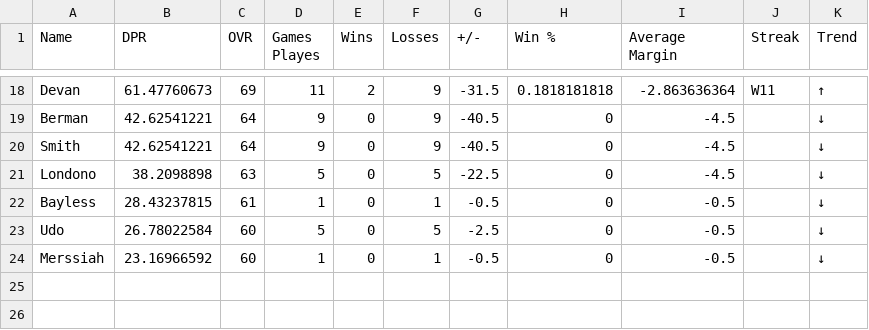
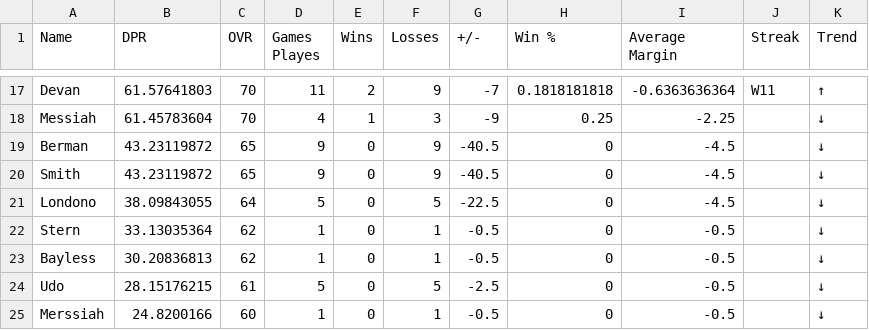
Before and after one commit to adamstiefel06/dpong-leaderboard, a CSV file: leaderboard.csv, drawn as a sheet; only a part is shown, gaps mark what is left out; addresses are those after the commit; the diff covers the shown part only; the diff names each change by its address in the sheet, - before the commit and + after, or states it on an @@ line.

```diff
--- a/leaderboard.csv
+++ b/leaderboard.csv
-B17 (DPR): 61.47760673
+B17 (DPR): 61.57641803
-C17 (OVR): 69
+C17 (OVR): 70
-G17 (+/-): -31.5
+G17 (+/-): -7
-I17 (Average Margin): -2.863636364
+I17 (Average Margin): -0.6363636364
+row 18: Messiah | 61.45783604 | 70 | 4 | 1 | 3 | -9 | 0.25 | -2.25 |  | ↓
-B19:B20 (DPR): 42.62541221
+B19:B20 (DPR): 43.23119872
-C19:C20 (OVR): 64
+C19:C20 (OVR): 65
-B21 (DPR): 38.2098898
+B21 (DPR): 38.09843055
-C21 (OVR): 63
+C21 (OVR): 64
+row 22: Stern | 33.13035364 | 62 | 1 | 0 | 1 | -0.5 | 0 | -0.5 |  | ↓
-B23 (DPR): 28.43237815
+B23 (DPR): 30.20836813
-C23 (OVR): 61
+C23 (OVR): 62
-B24 (DPR): 26.78022584
+B24 (DPR): 28.15176215
-C24 (OVR): 60
+C24 (OVR): 61
-B25 (DPR): 23.16966592
+B25 (DPR): 24.8200166
```
Also changed, not shown: 1 added row, 2 removed rows and 29 edited cells elsewhere in this file.
